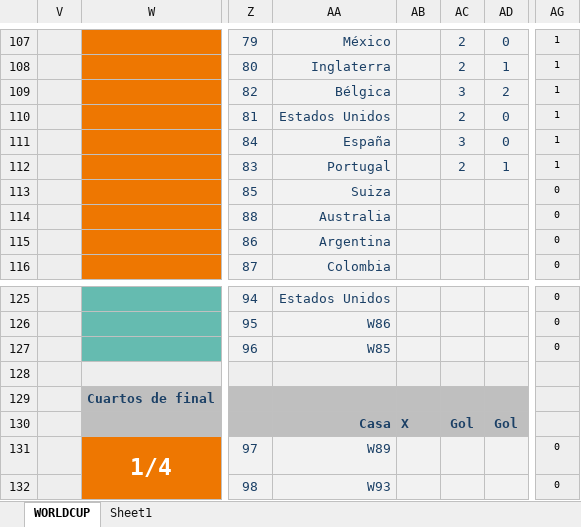
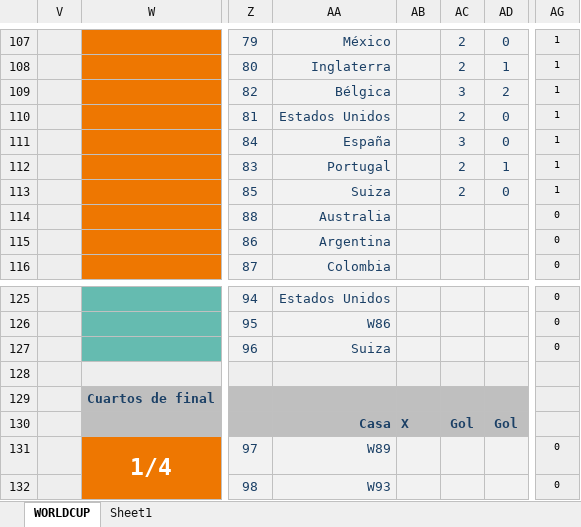
Before and after one commit to caicedodavid/quiniela, an Excel workbook: data/master.xlsx, sheet WORLDCUP, drawn as a sheet; only a part is shown, gaps mark what is left out; values as stored, in another font and other column widths than the file's, no borders; conditional formats not drawn; the diff names each change by its address in the sheet, - before the commit and + after, or states it on an @@ line.

```diff
--- a/data/master.xlsx (sheet WORLDCUP)
+++ b/data/master.xlsx (sheet WORLDCUP)
-AC113: (empty)
+AC113: 2
-AD113: (empty)
+AD113: 0
-AG113: 0
+AG113: 1
-AA127: W85
+AA127: Suiza
```
Also changed, not shown: hidden cells, 1 other file.
